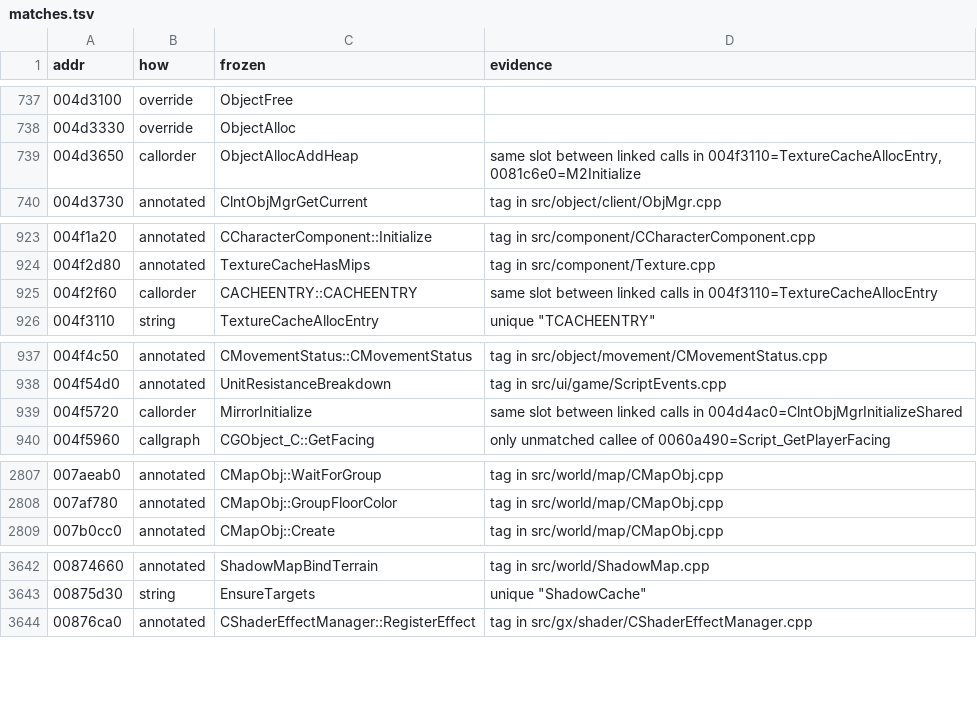
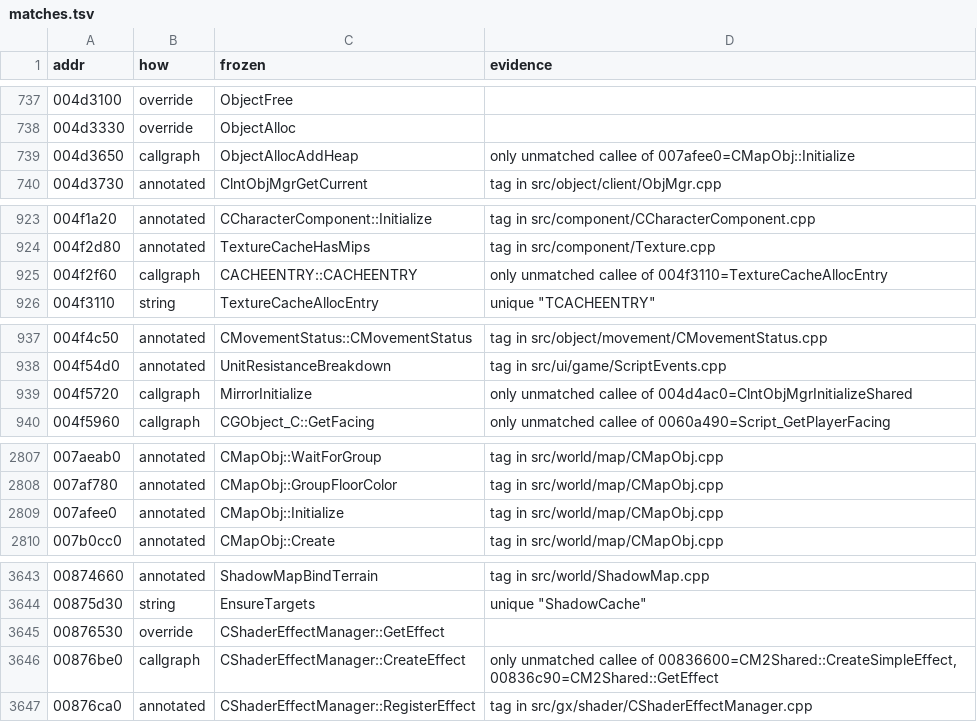
Before and after one commit to zeruth/FrozenClient, a TSV file: tools/recomp/data/matches.tsv, drawn as a sheet; only a part is shown, gaps mark what is left out; the diff covers the shown part only.

```diff
--- a/tools/recomp/data/matches.tsv
+++ b/tools/recomp/data/matches.tsv
@@ -738,3 +738,3 @@ addr	how	frozen	evidence
 004d3330	override	ObjectAlloc	
-004d3650	callorder	ObjectAllocAddHeap	same slot between linked calls in 004f3110=TextureCacheAllocEntry, 0081c6e0=M2Initialize
+004d3650	callgraph	ObjectAllocAddHeap	only unmatched callee of 007afee0=CMapObj::Initialize
 004d3730	annotated	ClntObjMgrGetCurrent	tag in src/object/client/ObjMgr.cpp
@@ -924,3 +924,3 @@ addr	how	frozen	evidence
 004f2d80	annotated	TextureCacheHasMips	tag in src/component/Texture.cpp
-004f2f60	callorder	CACHEENTRY::CACHEENTRY	same slot between linked calls in 004f3110=TextureCacheAllocEntry
+004f2f60	callgraph	CACHEENTRY::CACHEENTRY	only unmatched callee of 004f3110=TextureCacheAllocEntry
 004f3110	string	TextureCacheAllocEntry	unique "TCACHEENTRY"
@@ -938,3 +938,3 @@ addr	how	frozen	evidence
 004f54d0	annotated	UnitResistanceBreakdown	tag in src/ui/game/ScriptEvents.cpp
-004f5720	callorder	MirrorInitialize	same slot between linked calls in 004d4ac0=ClntObjMgrInitializeShared
+004f5720	callgraph	MirrorInitialize	only unmatched callee of 004d4ac0=ClntObjMgrInitializeShared
 004f5960	callgraph	CGObject_C::GetFacing	only unmatched callee of 0060a490=Script_GetPlayerFacing
@@ -2808,2 +2808,3 @@ addr	how	frozen	evidence
 007af780	annotated	CMapObj::GroupFloorColor	tag in src/world/map/CMapObj.cpp
+007afee0	annotated	CMapObj::Initialize	tag in src/world/map/CMapObj.cpp
 007b0cc0	annotated	CMapObj::Create	tag in src/world/map/CMapObj.cpp
@@ -3643,2 +3644,4 @@ addr	how	frozen	evidence
 00875d30	string	EnsureTargets	unique "ShadowCache"
+00876530	override	CShaderEffectManager::GetEffect	
+00876be0	callgraph	CShaderEffectManager::CreateEffect	only unmatched callee of 00836600=CM2Shared::CreateSimpleEffect, 00836c90=CM2Shared::GetEffect
 00876ca0	annotated	CShaderEffectManager::RegisterEffect	tag in src/gx/shader/CShaderEffectManager.cpp
```
Also changed, not shown: 4 edited cells elsewhere in this file, 8 other files.
